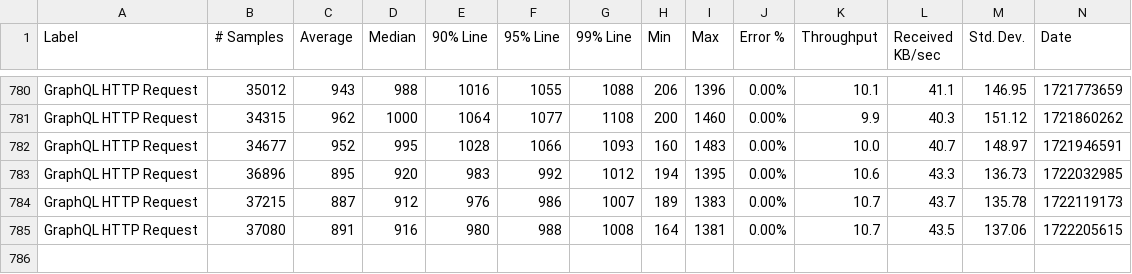
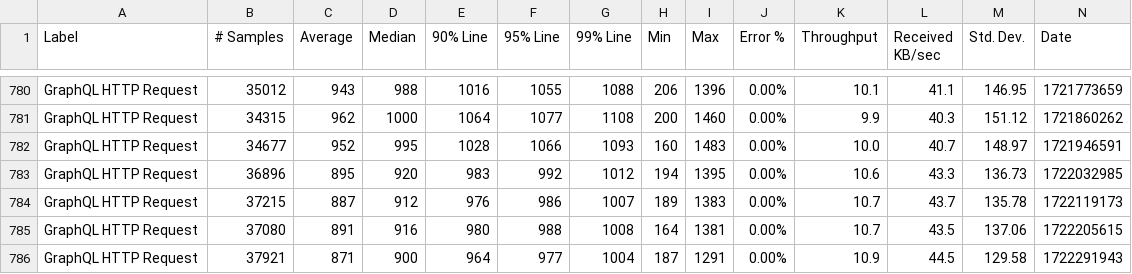
Before and after one commit to ballerina-platform/module-ballerina-graphql, a CSV file: load-tests/snowtooth/results/summary.csv, drawn as a sheet; only a part is shown, gaps mark what is left out; rows hold the shown columns only; the diff names each change by its address in the sheet, - before the commit and + after, or states it on an @@ line.

Commit message:
Update snowtooth test results on Mon Jul 29 22:26:25 UTC 2024

```diff
--- a/load-tests/snowtooth/results/summary.csv
+++ b/load-tests/snowtooth/results/summary.csv
+row 786: GraphQL HTTP Request | 37921 | 871 | 900 | 964 | 977 | 1004 | 187 | 1291 | 0.00% | 10.9 | 44.5 | 129.58 | 1722291943
```
